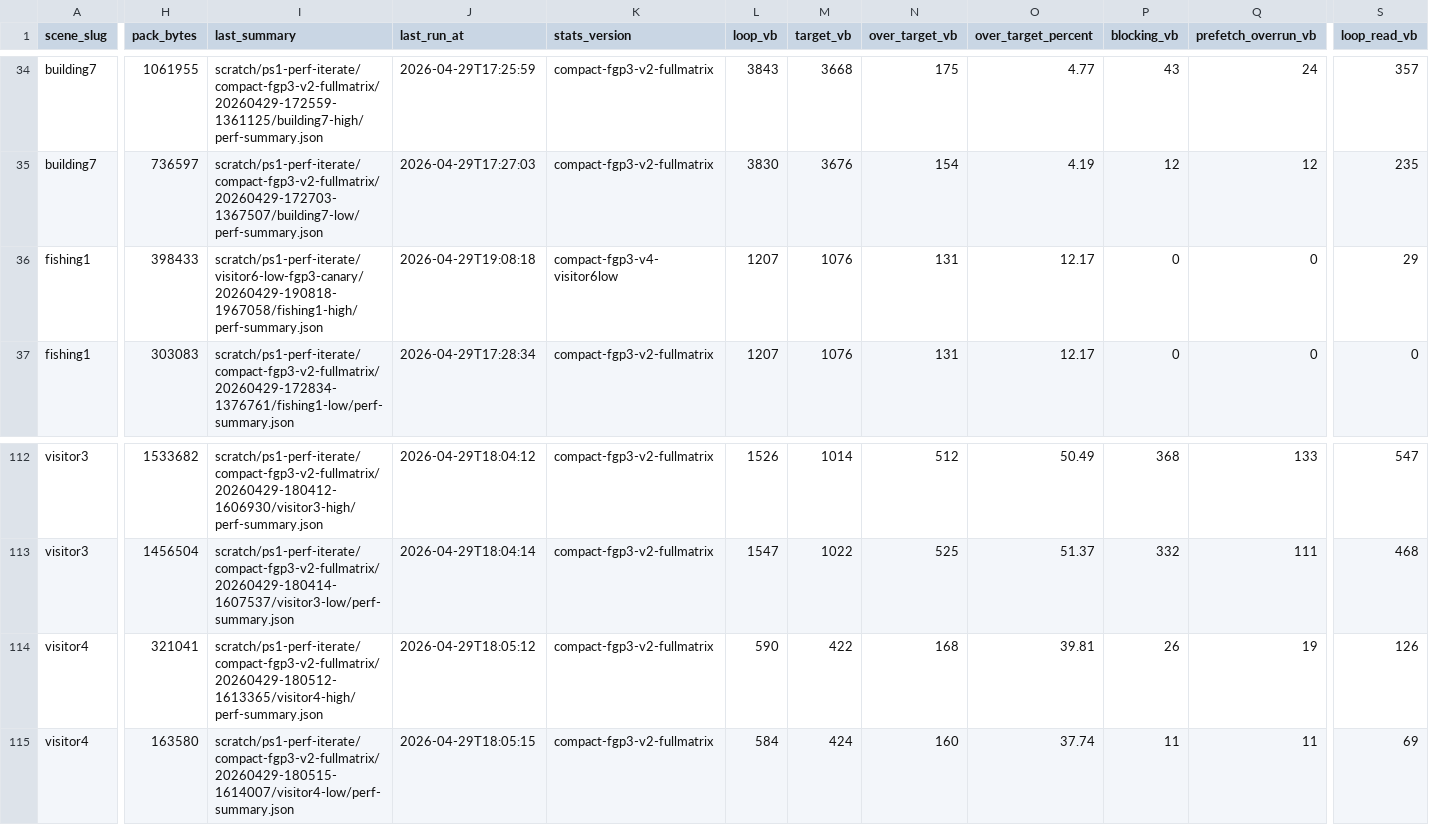
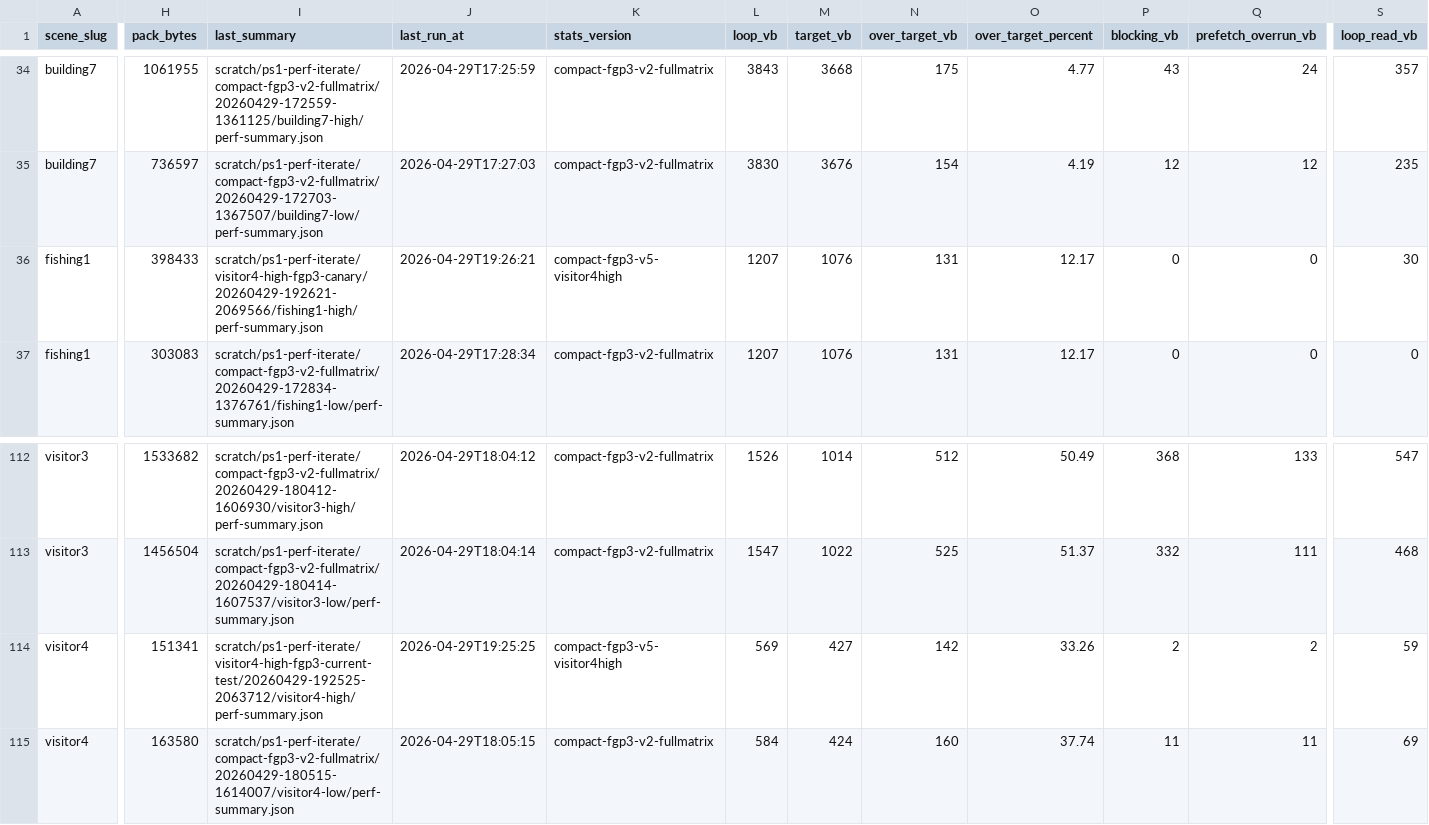
Before and after one commit to huntergdavis/johnny-castaway-ps1, a CSV file: docs/ps1/performance-scene-matrix.csv, drawn as a sheet; only a part is shown, gaps mark what is left out; the diff covers the shown part only; the diff names each change by its address in the sheet, - before the commit and + after, or states it on an @@ line.

Commit message:
ps1: convert visitor4 high foreground to compact fgp3

```diff
--- a/docs/ps1/performance-scene-matrix.csv
+++ b/docs/ps1/performance-scene-matrix.csv
-I36 (last_summary): scratch/ps1-perf-iterate/visitor6-low-fgp3-canary/20260429-190818-1967058/fishing1-high/perf-summary.json
+I36 (last_summary): scratch/ps1-perf-iterate/visitor4-high-fgp3-canary/20260429-192621-2069566/fishing1-high/perf-summary.json
-J36 (last_run_at): 2026-04-29T19:08:18
+J36 (last_run_at): 2026-04-29T19:26:21
-K36 (stats_version): compact-fgp3-v4-visitor6low
+K36 (stats_version): compact-fgp3-v5-visitor4high
-S36 (loop_read_vb): 29
+S36 (loop_read_vb): 30
-H114 (pack_bytes): 321041
+H114 (pack_bytes): 151341
-I114 (last_summary): scratch/ps1-perf-iterate/compact-fgp3-v2-fullmatrix/20260429-180512-1613365/visitor4-high/perf-summary.json
+I114 (last_summary): scratch/ps1-perf-iterate/visitor4-high-fgp3-current-test/20260429-192525-2063712/visitor4-high/perf-summary.json
-J114 (last_run_at): 2026-04-29T18:05:12
+J114 (last_run_at): 2026-04-29T19:25:25
-K114 (stats_version): compact-fgp3-v2-fullmatrix
+K114 (stats_version): compact-fgp3-v5-visitor4high
-L114 (loop_vb): 590
+L114 (loop_vb): 569
-M114 (target_vb): 422
+M114 (target_vb): 427
-N114 (over_target_vb): 168
+N114 (over_target_vb): 142
-O114 (over_target_percent): 39.81
+O114 (over_target_percent): 33.26
-P114 (blocking_vb): 26
+P114 (blocking_vb): 2
-Q114 (prefetch_overrun_vb): 19
+Q114 (prefetch_overrun_vb): 2
-S114 (loop_read_vb): 126
+S114 (loop_read_vb): 59
```
Also changed, not shown: 4 edited cells elsewhere in this file, 19 other files.
